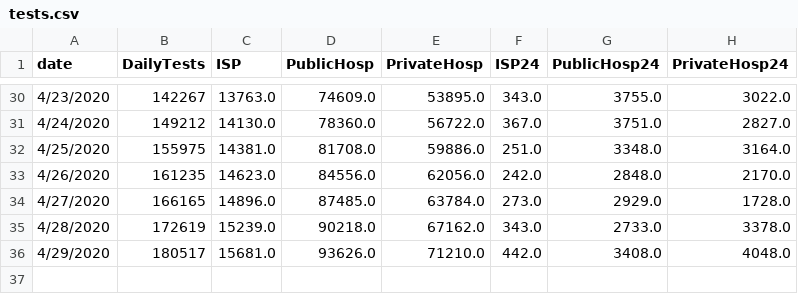
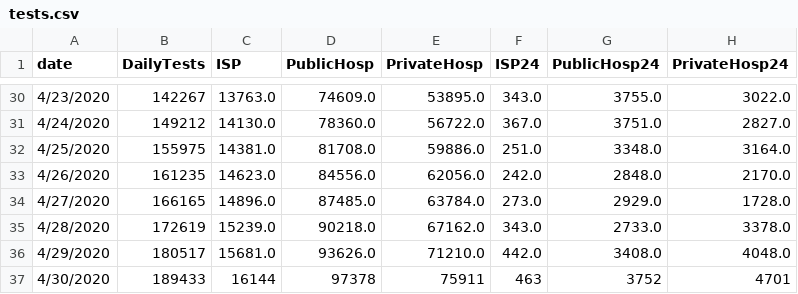
Before and after one commit to maibennett/code, a CSV file: covid/data/tests.csv, drawn as a sheet; only a part is shown, gaps mark what is left out; the diff names each change by its address in the sheet, - before the commit and + after, or states it on an @@ line.

```diff
--- a/covid/data/tests.csv
+++ b/covid/data/tests.csv
+row 37: 4/30/2020 | 189433 | 16144 | 97378 | 75911 | 463 | 3752 | 4701
```
Also changed, not shown: covid/data/tests_by_newcases.csv.
